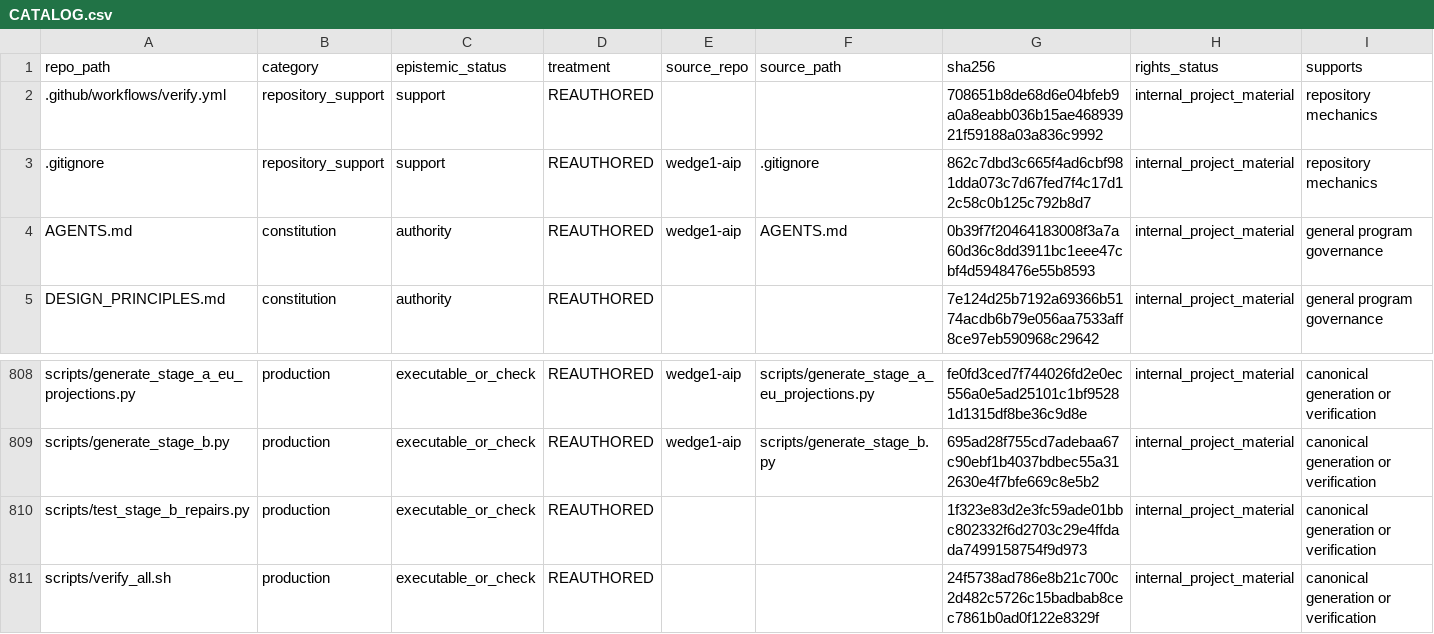
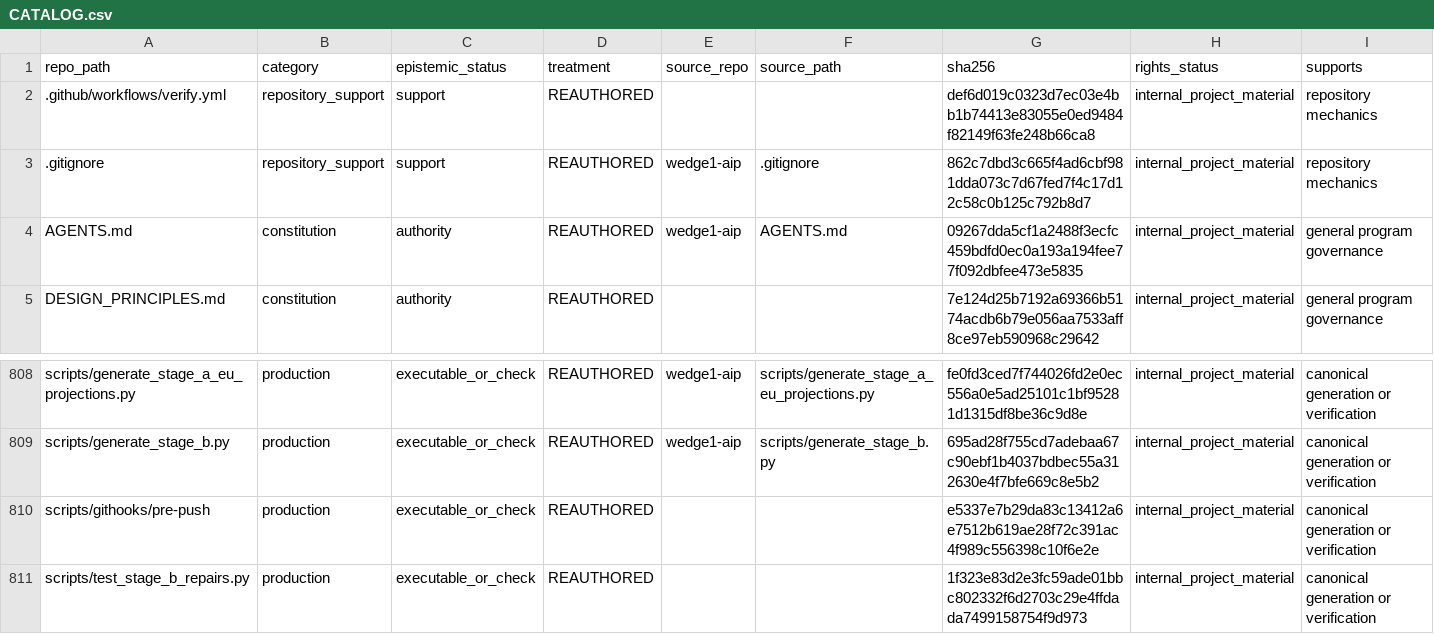
Before and after one commit to owassmer/CORDON, a CSV file: corpus/CATALOG.csv, drawn as a sheet; only a part is shown, gaps mark what is left out; the shorter side is filled out with more unchanged rows.

Commit message:
Generate Stage B projections in CI; refuse direct pushes to main with a tracked hook

```diff
--- a/corpus/CATALOG.csv
+++ b/corpus/CATALOG.csv
@@ -1,5 +1,5 @@
 repo_path,category,epistemic_status,treatment,source_repo,source_path,sha256,rights_status,supports
-.github/workflows/verify.yml,repository_support,support,REAUTHORED,,,708651b8de68d6e04bfeb9a0a8eabb036b15ae46893921f59188a03a836c9992,internal_project_material,repository mechanics
+.github/workflows/verify.yml,repository_support,support,REAUTHORED,,,def6d019c0323d7ec03e4bb1b74413e83055e0ed9484f82149f63fe248b66ca8,internal_project_material,repository mechanics
 .gitignore,repository_support,support,REAUTHORED,wedge1-aip,.gitignore,862c7dbd3c665f4ad6cbf981dda073c7d67fed7f4c17d12c58c0b125c792b8d7,internal_project_material,repository mechanics
-AGENTS.md,constitution,authority,REAUTHORED,wedge1-aip,AGENTS.md,0b39f7f20464183008f3a7a60d36c8dd3911bc1eee47cbf4d5948476e55b8593,internal_project_material,general program governance
+AGENTS.md,constitution,authority,REAUTHORED,wedge1-aip,AGENTS.md,09267dda5cf1a2488f3ecfc459bdfd0ec0a193a194fee77f092dbfee473e5835,internal_project_material,general program governance
 DESIGN_PRINCIPLES.md,constitution,authority,REAUTHORED,,,7e124d25b7192a69366b5174acdb6b79e056aa7533aff8ce97eb590968c29642,internal_project_material,general program governance
@@ -809,2 +809,3 @@ scripts/generate_stage_a_eu_projections.py,production,executable_or_check,REAUTH
 scripts/generate_stage_b.py,production,executable_or_check,REAUTHORED,wedge1-aip,scripts/generate_stage_b.py,695ad28f755cd7adebaa67c90ebf1b4037bdbec55a312630e4f7bfe669c8e5b2,internal_project_material,canonical generation or verification
+scripts/githooks/pre-push,production,executable_or_check,REAUTHORED,,,e5337e7b29da83c13412a6e7512b619ae28f72c391ac4f989c556398c10f6e2e,internal_project_material,canonical generation or verification
 scripts/test_stage_b_repairs.py,production,executable_or_check,REAUTHORED,,,1f323e83d2e3fc59ade01bbc802332f6d2703c29e4ffdada7499158754f9d973,internal_project_material,canonical generation or verification
```
Also changed, not shown: 3 other files.
